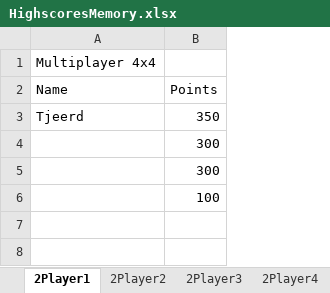
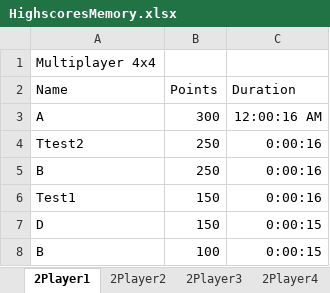
Before and after one commit to ICTteam21/memoryproject, an Excel workbook: MemoryGame/Statistics/Highscorestats/HighscoresMemory.xlsx, sheet 2Player1, drawn as a sheet; values as stored, in another font and other column widths than the file's, no borders; removed rows and columns are numbered as before the commit, all else as after; the diff names each change by its address in the sheet, - before the commit and + after, or states it on an @@ line.

Commit message:
Highscores V4.
tijdsduraties toegevoegd aan de excel data

```diff
--- a/MemoryGame/Statistics/Highscorestats/HighscoresMemory.xlsx (sheet 2Player1)
+++ b/MemoryGame/Statistics/Highscorestats/HighscoresMemory.xlsx (sheet 2Player1)
+column C (Duration), row 3: 12:00:16 AM
-row 3: Tjeerd | 350
-A3 (Name): (empty)
+A3 (Name): A
-row 5:  | 300
-row 6:  | 100
+row 4: Ttest2 | 250 | 0:00:16
+row 5: B | 250 | 0:00:16
+row 6: Test1 | 150 | 0:00:16
+row 7: D | 150 | 0:00:15
+row 8: B | 100 | 0:00:15
```
Also changed, not shown: sheet 1Player1, sheet 2Player2, sheet 2Player3, sheet 2Player4, sheet 1Player2, sheet 1Player3, 1 more sheet, 4 other files.
